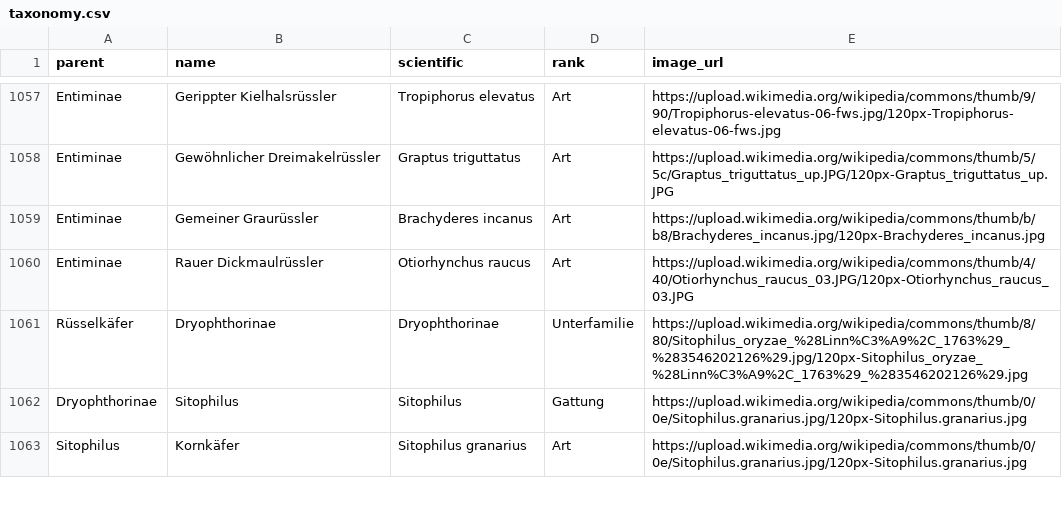
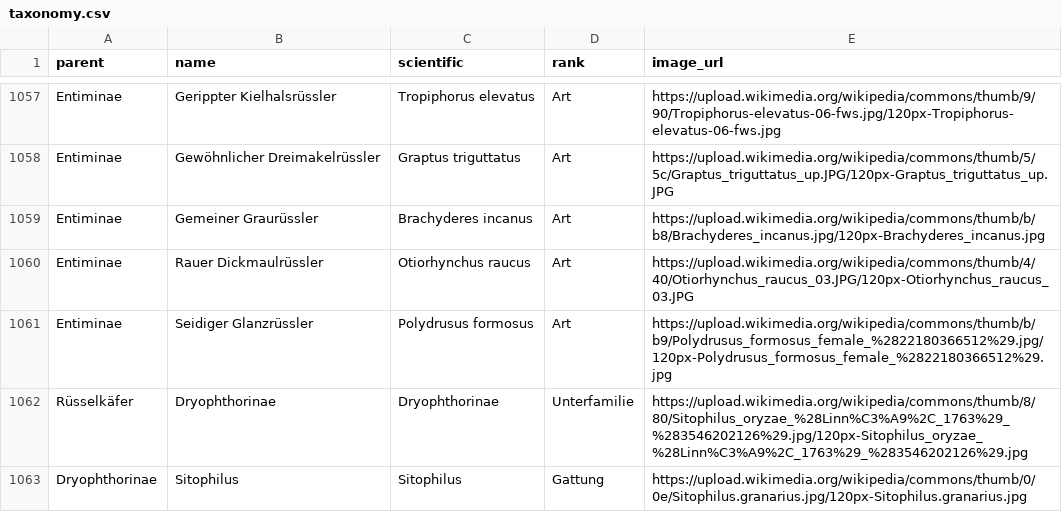
Before and after one commit to stibu81/taxonomyData, a CSV file: taxonomy.csv, drawn as a sheet; only a part is shown, gaps mark what is left out; the shorter side is filled out with more unchanged rows; the diff covers the shown part only; the diff names each change by its address in the sheet, - before the commit and + after, or states it on an @@ line.

```diff
--- a/taxonomy.csv
+++ b/taxonomy.csv
+row 1061: Entiminae | Seidiger Glanzrüssler | Polydrusus formosus | Art | https://upload.wikimedia.org/wikipedia/commons/thumb/b/b9/Polydrusus_formosus_female_%2822180366512%29.jpg/120px-Polydrusus_formosus_female_%2822180366512%29.jpg
```
Also changed, not shown: 14 added rows and 1 edited cell elsewhere in this file.
